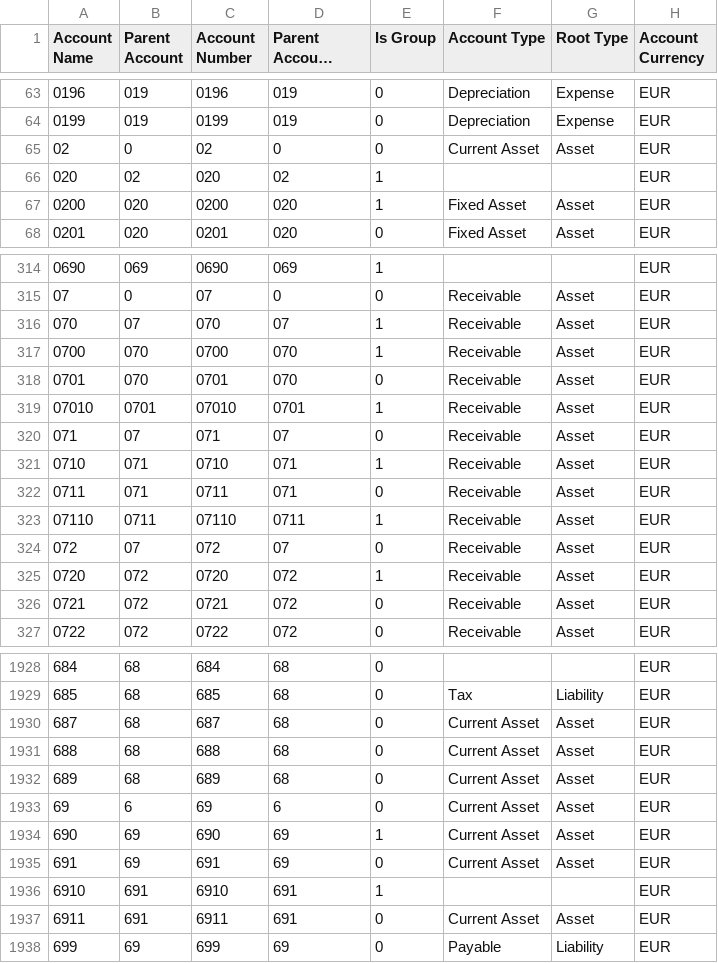
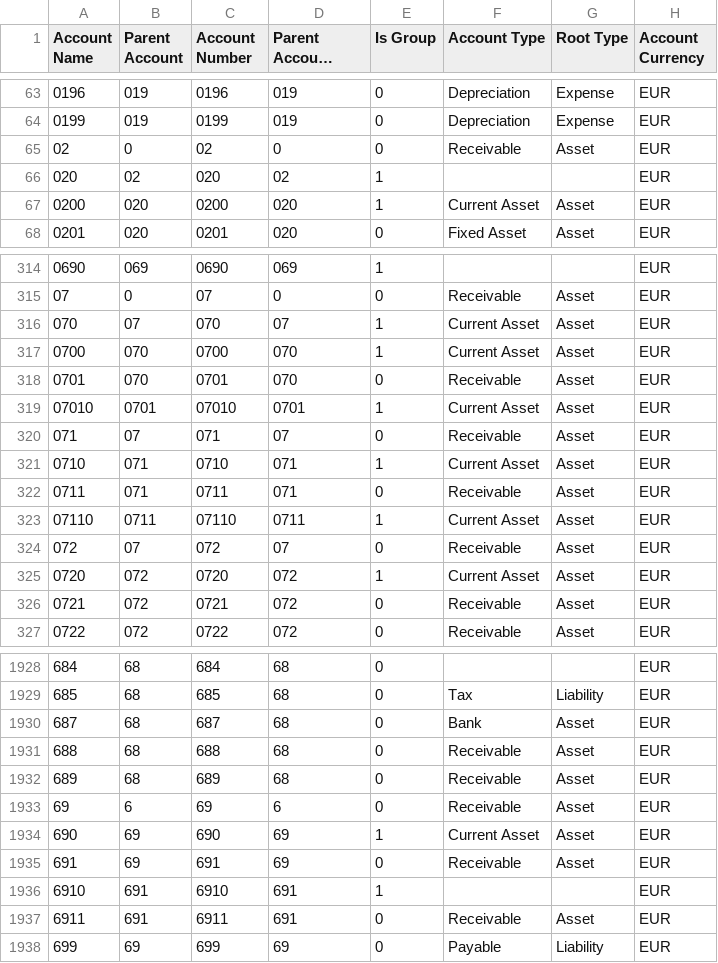
Before and after one commit to Logicna-Podloga/croatia-app, a CSV file: croatia_app/chart accounts/RRiF-RP2024_converted.csv, drawn as a sheet; only a part is shown, gaps mark what is left out; long unchanged cells end in …; the diff covers the shown part only.

Commit message:
update

```diff
--- a/croatia_app/chart accounts/RRiF-RP2024_converted.csv
+++ b/croatia_app/chart accounts/RRiF-RP2024_converted.csv
@@ -64,5 +64,5 @@
 "0199","019","0199","019","0","Depreciation","Expense","EUR"
-"02","0","02","0","0","Current Asset","Asset","EUR"
+"02","0","02","0","0","Receivable","Asset","EUR"
 "020","02","020","02","1","","","EUR"
-"0200","020","0200","020","1","Fixed Asset","Asset","EUR"
+"0200","020","0200","020","1","Current Asset","Asset","EUR"
 "0201","020","0201","020","0","Fixed Asset","Asset","EUR"
@@ -315,12 +315,12 @@
 "07","0","07","0","0","Receivable","Asset","EUR"
-"070","07","070","07","1","Receivable","Asset","EUR"
-"0700","070","0700","070","1","Receivable","Asset","EUR"
+"070","07","070","07","1","Current Asset","Asset","EUR"
+"0700","070","0700","070","1","Current Asset","Asset","EUR"
 "0701","070","0701","070","0","Receivable","Asset","EUR"
-"07010","0701","07010","0701","1","Receivable","Asset","EUR"
+"07010","0701","07010","0701","1","Current Asset","Asset","EUR"
 "071","07","071","07","0","Receivable","Asset","EUR"
-"0710","071","0710","071","1","Receivable","Asset","EUR"
+"0710","071","0710","071","1","Current Asset","Asset","EUR"
 "0711","071","0711","071","0","Receivable","Asset","EUR"
-"07110","0711","07110","0711","1","Receivable","Asset","EUR"
+"07110","0711","07110","0711","1","Current Asset","Asset","EUR"
 "072","07","072","07","0","Receivable","Asset","EUR"
-"0720","072","0720","072","1","Receivable","Asset","EUR"
+"0720","072","0720","072","1","Current Asset","Asset","EUR"
 "0721","072","0721","072","0","Receivable","Asset","EUR"
@@ -1929,10 +1929,10 @@
 "685","68","685","68","0","Tax","Liability","EUR"
-"687","68","687","68","0","Current Asset","Asset","EUR"
-"688","68","688","68","0","Current Asset","Asset","EUR"
-"689","68","689","68","0","Current Asset","Asset","EUR"
-"69","6","69","6","0","Current Asset","Asset","EUR"
+"687","68","687","68","0","Bank","Asset","EUR"
+"688","68","688","68","0","Receivable","Asset","EUR"
+"689","68","689","68","0","Receivable","Asset","EUR"
+"69","6","69","6","0","Receivable","Asset","EUR"
 "690","69","690","69","1","Current Asset","Asset","EUR"
-"691","69","691","69","0","Current Asset","Asset","EUR"
+"691","69","691","69","0","Receivable","Asset","EUR"
 "6910","691","6910","691","1","","","EUR"
-"6911","691","6911","691","0","Current Asset","Asset","EUR"
+"6911","691","6911","691","0","Receivable","Asset","EUR"
 "699","69","699","69","0","Payable","Liability","EUR"
```
Also changed, not shown: 78 edited cells elsewhere in this file.
